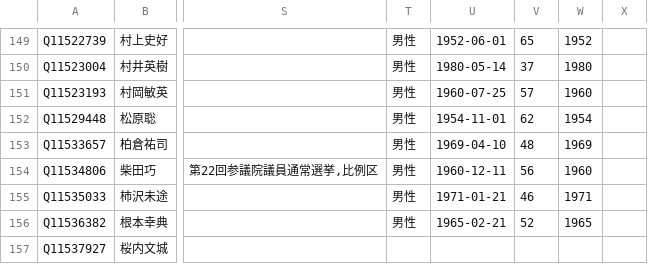
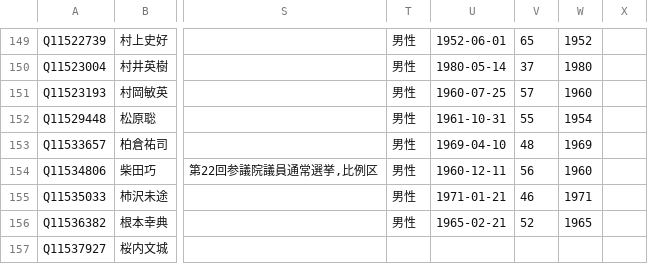
Before and after one commit to hkwi/shuin48pre, a CSV file: docs/gdoc_gray_db.csv, drawn as a sheet; only a part is shown, gaps mark what is left out; the diff covers the shown part only; the diff names each change by its address in the sheet, - before the commit and + after, or states it on an @@ line.

```diff
--- a/docs/gdoc_gray_db.csv
+++ b/docs/gdoc_gray_db.csv
-U152: 1954-11-01
+U152: 1961-10-31
-V152: 62
+V152: 55
```
Also changed, not shown: 31 edited cells elsewhere in this file, 5 other files.
